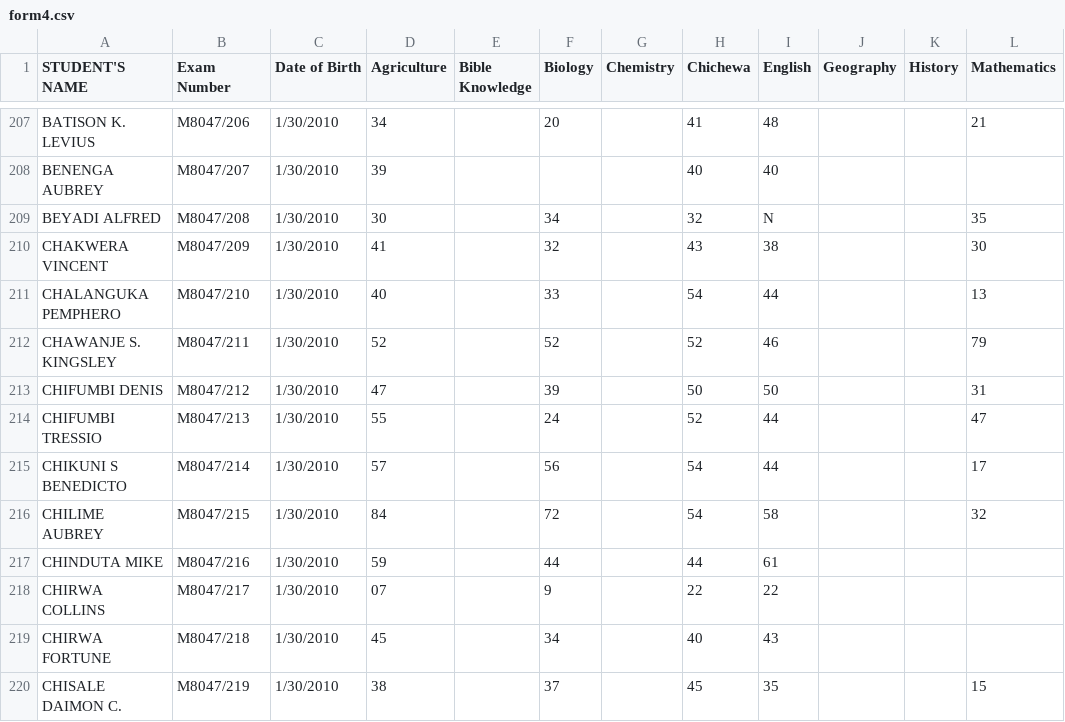
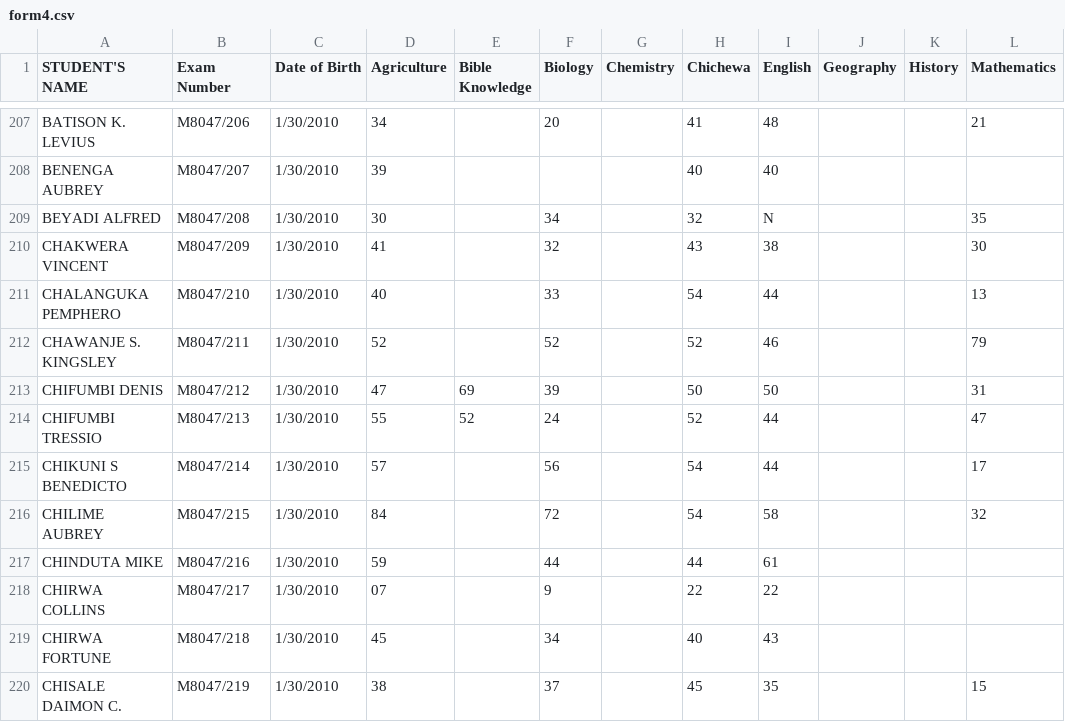
Before and after one commit to magawass/m1, a CSV file: form4.csv, drawn as a sheet; only a part is shown, gaps mark what is left out; the diff names each change by its address in the sheet, - before the commit and + after, or states it on an @@ line.

Commit message:
Update: form4 - Bible Knowledge (4/22/2026, 12:36:36 PM)

```diff
--- a/form4.csv
+++ b/form4.csv
-E213 (Bible Knowledge): (empty)
+E213 (Bible Knowledge): 69
-E214 (Bible Knowledge): (empty)
+E214 (Bible Knowledge): 52
```
